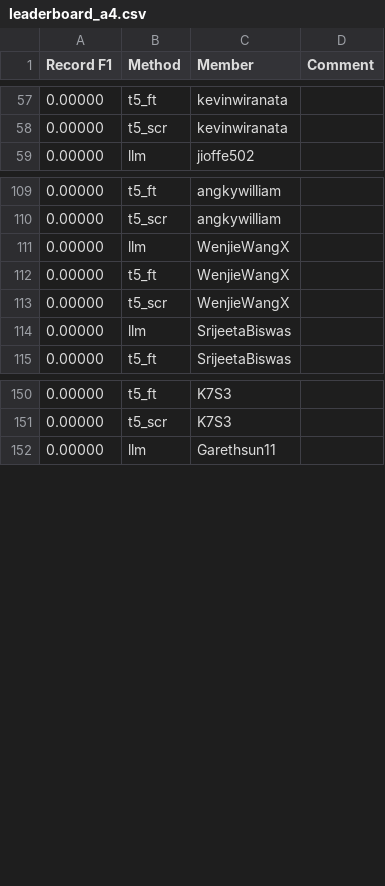
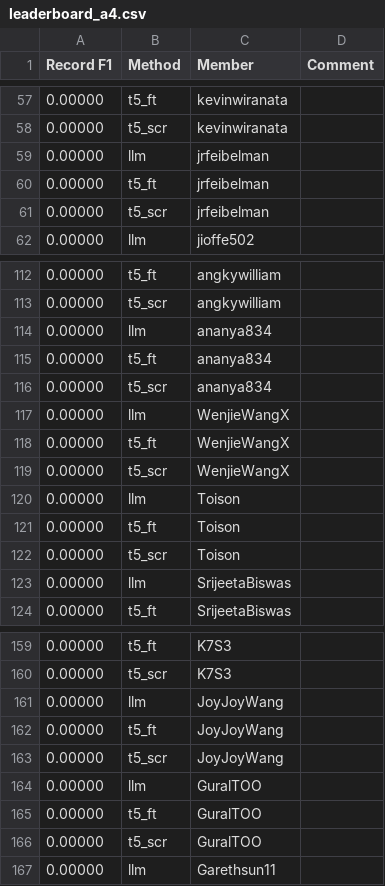
Before and after one commit to cornell-cs5740-sp24/leaderboards, a CSV file: a4/leaderboard_a4.csv, drawn as a sheet; only a part is shown, gaps mark what is left out; the diff covers the shown part only; the diff names each change by its address in the sheet, - before the commit and + after, or states it on an @@ line.

Commit message:
Leaderboard Update

```diff
--- a/a4/leaderboard_a4.csv
+++ b/a4/leaderboard_a4.csv
+row 59: 0.00000 | llm | jrfeibelman
+row 60: 0.00000 | t5_ft | jrfeibelman
+row 61: 0.00000 | t5_scr | jrfeibelman
+row 114: 0.00000 | llm | ananya834
+row 115: 0.00000 | t5_ft | ananya834
+row 116: 0.00000 | t5_scr | ananya834
+row 120: 0.00000 | llm | Toison
+row 121: 0.00000 | t5_ft | Toison
+row 122: 0.00000 | t5_scr | Toison
+row 161: 0.00000 | llm | JoyJoyWang
+row 162: 0.00000 | t5_ft | JoyJoyWang
+row 163: 0.00000 | t5_scr | JoyJoyWang
+row 164: 0.00000 | llm | GuralTOO
+row 165: 0.00000 | t5_ft | GuralTOO
+row 166: 0.00000 | t5_scr | GuralTOO
```
Also changed, not shown: 2 added rows, 2 removed rows and 1 edited cell elsewhere in this file.
